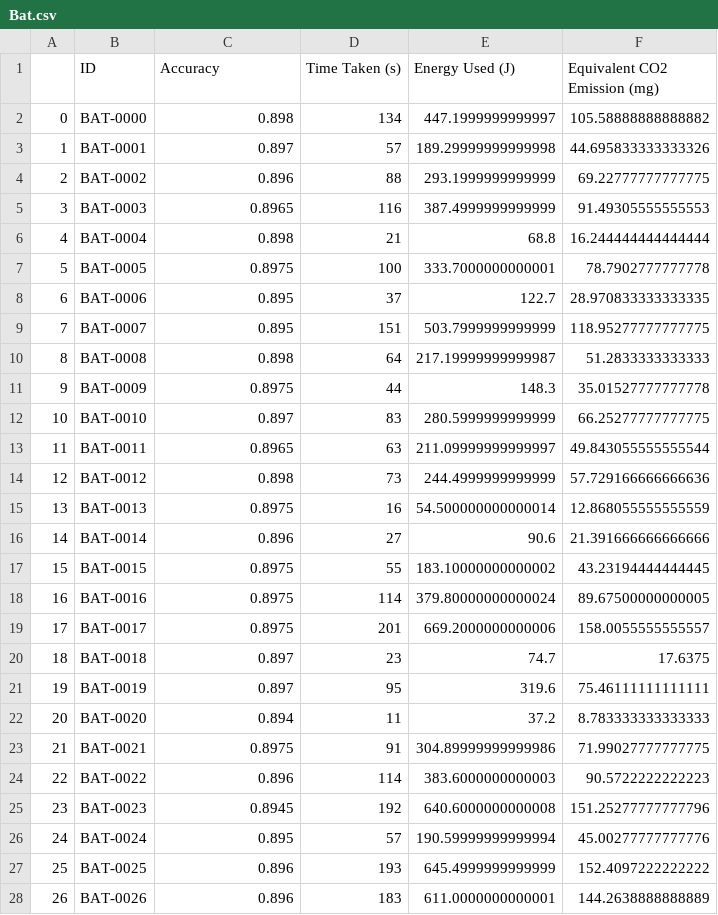
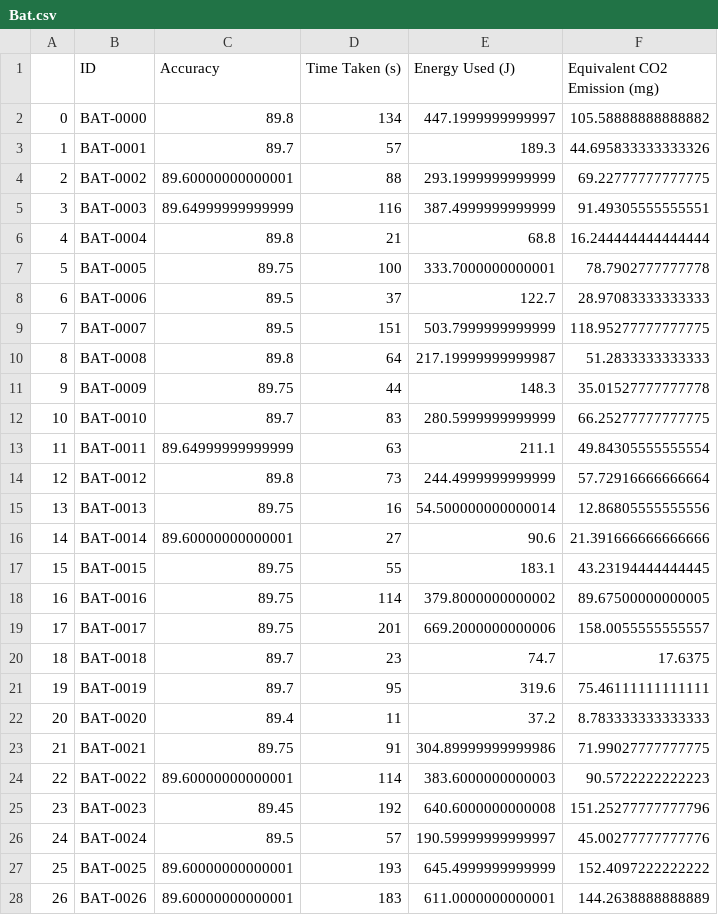
Before and after one commit to ChanderJindal/Analyzing-and-Rating-Greenness-of-Nature-Inspired-Algorithms, a CSV file: kid_tries/full/Main_Result/Bat.csv, drawn as a sheet; only a part is shown; the diff covers the shown part only.

```diff
--- a/kid_tries/full/Main_Result/Bat.csv
+++ b/kid_tries/full/Main_Result/Bat.csv
@@ -1,28 +1,28 @@
 ,ID,Accuracy,Time Taken (s),Energy Used (J),Equivalent CO2 Emission (mg)
-0,BAT-0000,0.898,134,447.1999999999997,105.58888888888882
-1,BAT-0001,0.897,57,189.29999999999998,44.695833333333326
-2,BAT-0002,0.896,88,293.1999999999999,69.22777777777775
-3,BAT-0003,0.8965,116,387.4999999999999,91.49305555555553
-4,BAT-0004,0.898,21,68.8,16.244444444444444
-5,BAT-0005,0.8975,100,333.7000000000001,78.7902777777778
-6,BAT-0006,0.895,37,122.7,28.970833333333335
-7,BAT-0007,0.895,151,503.7999999999999,118.95277777777775
-8,BAT-0008,0.898,64,217.19999999999987,51.2833333333333
-9,BAT-0009,0.8975,44,148.3,35.01527777777778
-10,BAT-0010,0.897,83,280.5999999999999,66.25277777777775
-11,BAT-0011,0.8965,63,211.09999999999997,49.843055555555544
-12,BAT-0012,0.898,73,244.4999999999999,57.729166666666636
-13,BAT-0013,0.8975,16,54.500000000000014,12.868055555555559
-14,BAT-0014,0.896,27,90.6,21.391666666666666
-15,BAT-0015,0.8975,55,183.10000000000002,43.23194444444445
-16,BAT-0016,0.8975,114,379.80000000000024,89.67500000000005
-17,BAT-0017,0.8975,201,669.2000000000006,158.0055555555557
-18,BAT-0018,0.897,23,74.7,17.6375
-19,BAT-0019,0.897,95,319.6,75.46111111111111
-20,BAT-0020,0.894,11,37.2,8.783333333333333
-21,BAT-0021,0.8975,91,304.89999999999986,71.99027777777775
-22,BAT-0022,0.896,114,383.6000000000003,90.5722222222223
-23,BAT-0023,0.8945,192,640.6000000000008,151.25277777777796
-24,BAT-0024,0.895,57,190.59999999999994,45.00277777777776
-25,BAT-0025,0.896,193,645.4999999999999,152.4097222222222
-26,BAT-0026,0.896,183,611.0000000000001,144.2638888888889
+0,BAT-0000,89.8,134,447.1999999999997,105.58888888888882
+1,BAT-0001,89.7,57,189.3,44.695833333333326
+2,BAT-0002,89.60000000000001,88,293.1999999999999,69.22777777777775
+3,BAT-0003,89.64999999999999,116,387.4999999999999,91.49305555555551
+4,BAT-0004,89.8,21,68.8,16.244444444444444
+5,BAT-0005,89.75,100,333.7000000000001,78.7902777777778
+6,BAT-0006,89.5,37,122.7,28.97083333333333
+7,BAT-0007,89.5,151,503.7999999999999,118.95277777777775
+8,BAT-0008,89.8,64,217.19999999999987,51.2833333333333
+9,BAT-0009,89.75,44,148.3,35.01527777777778
+10,BAT-0010,89.7,83,280.5999999999999,66.25277777777775
+11,BAT-0011,89.64999999999999,63,211.1,49.84305555555554
+12,BAT-0012,89.8,73,244.4999999999999,57.72916666666664
+13,BAT-0013,89.75,16,54.500000000000014,12.86805555555556
+14,BAT-0014,89.60000000000001,27,90.6,21.391666666666666
+15,BAT-0015,89.75,55,183.1,43.23194444444445
+16,BAT-0016,89.75,114,379.8000000000002,89.67500000000005
+17,BAT-0017,89.75,201,669.2000000000006,158.0055555555557
+18,BAT-0018,89.7,23,74.7,17.6375
+19,BAT-0019,89.7,95,319.6,75.46111111111111
+20,BAT-0020,89.4,11,37.2,8.783333333333333
+21,BAT-0021,89.75,91,304.89999999999986,71.99027777777775
+22,BAT-0022,89.60000000000001,114,383.6000000000003,90.5722222222223
+23,BAT-0023,89.45,192,640.6000000000008,151.25277777777796
+24,BAT-0024,89.5,57,190.59999999999997,45.00277777777776
+25,BAT-0025,89.60000000000001,193,645.4999999999999,152.4097222222222
+26,BAT-0026,89.60000000000001,183,611.0000000000001,144.2638888888889
```
Also changed, not shown: 96 edited cells elsewhere in this file, kid_tries/full/Main_Result/Camel Algorithm.csv, kid_tries/full/Main_Result/Cuckoo Search.csv, 10 other files.
